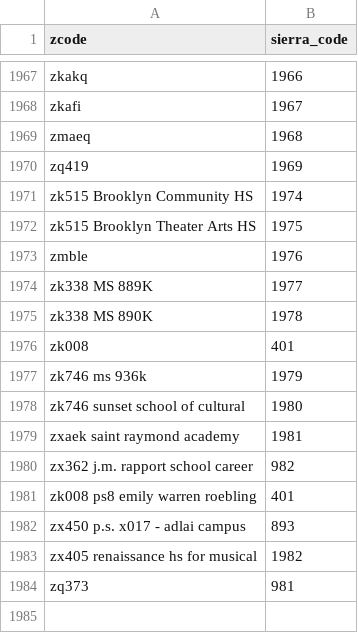
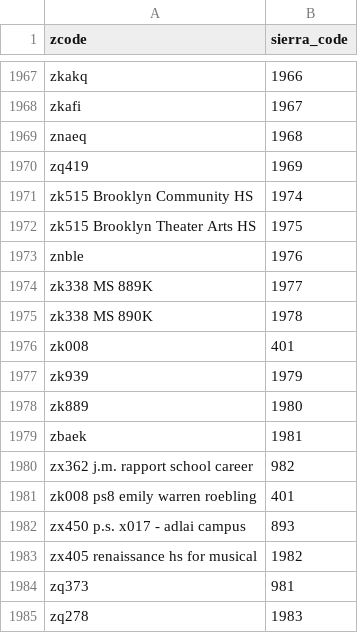
Before and after one commit to NYPL/MyLibraryNYCApp, a CSV file: data/public/sierra_code_zcode_matches.csv, drawn as a sheet; only a part is shown, gaps mark what is left out.

```diff
--- a/data/public/sierra_code_zcode_matches.csv
+++ b/data/public/sierra_code_zcode_matches.csv
@@ -1968,3 +1968,3 @@ zkakq,1966
 zkafi,1967
-zmaeq,1968
+znaeq,1968
 zq419,1969
@@ -1972,3 +1972,3 @@ zk515 Brooklyn Community HS,1974
 zk515 Brooklyn Theater Arts HS,1975
-zmble,1976
+znble,1976
 zk338 MS 889K,1977
@@ -1976,5 +1976,5 @@ zk338 MS 890K,1978
 zk008,401
-zk746 ms 936k,1979
-zk746 sunset school of cultural,1980
-zxaek saint raymond academy,1981
+zk939,1979
+zk889,1980
+zbaek,1981
 zx362 j.m. rapport school career,982
@@ -1984 +1984,2 @@ zx405 renaissance hs for musical,1982
 zq373,981
+zq278,1983
```
Also changed, not shown: 5 other files.
